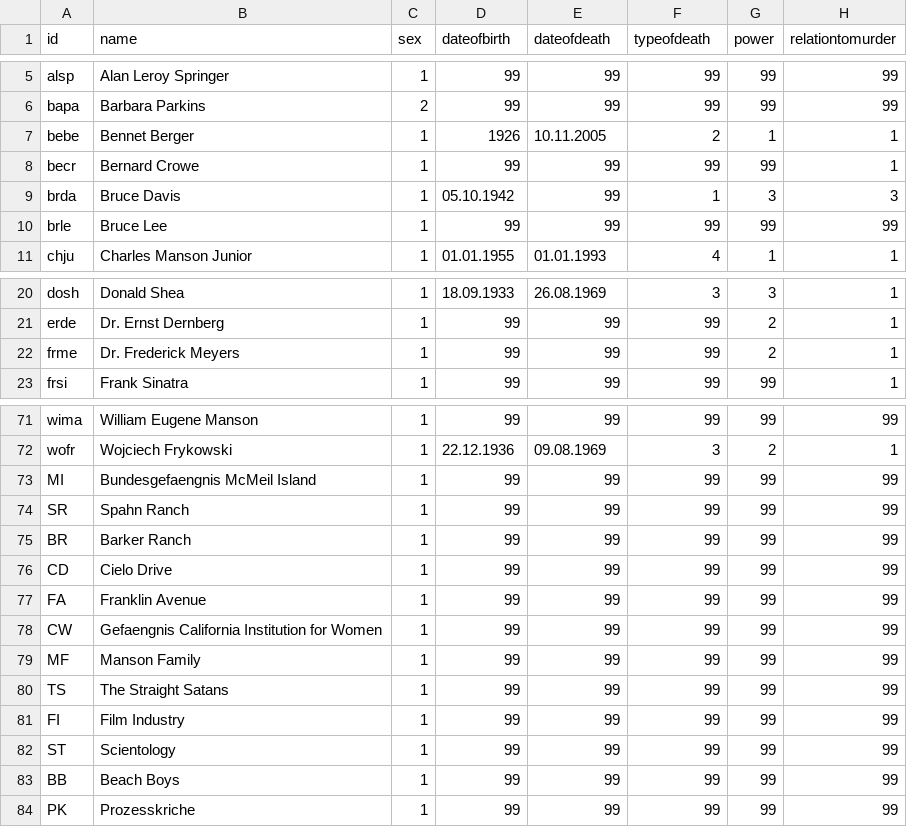
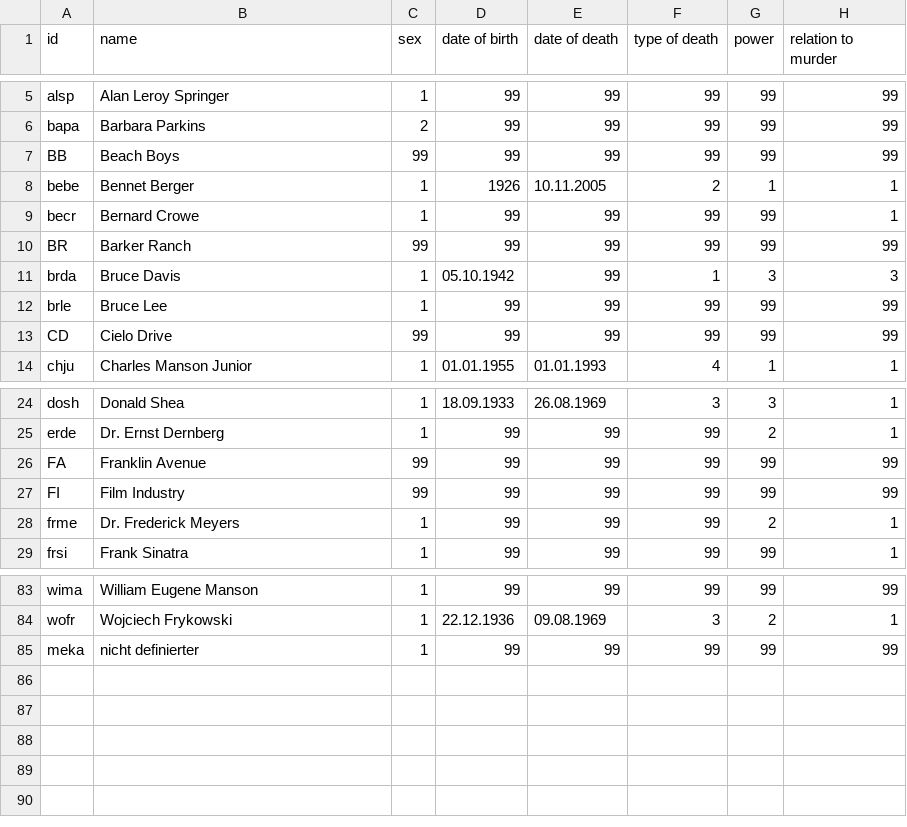
Before and after one commit to 226305Netzwerke/PreTest, a CSV file: Node_pretest.csv, drawn as a sheet; only a part is shown, gaps mark what is left out; the diff covers the shown part only.

Commit message:
Add files via upload

```diff
--- a/Node_pretest.csv
+++ b/Node_pretest.csv
@@ -1 +1 @@
-id,name,sex,dateofbirth,dateofdeath,typeofdeath,power,relationtomurder
+id,name,sex,date of birth,date of death,type of death,power,relation to murder
@@ -6,6 +6,9 @@ alsp,Alan Leroy Springer,1,99,99,99,99,99
 bapa,Barbara Parkins,2,99,99,99,99,99
+BB,Beach Boys,99,99,99,99,99,99
 bebe,Bennet Berger,1,1926,10.11.2005,2,1,1
 becr,Bernard Crowe,1,99,99,99,99,1
+BR,Barker Ranch,99,99,99,99,99,99
 brda,Bruce Davis,1,05.10.1942,99,1,3,3
 brle,Bruce Lee,1,99,99,99,99,99
+CD,Cielo Drive,99,99,99,99,99,99
 chju,Charles Manson Junior,1,01.01.1955,01.01.1993,4,1,1
@@ -21,2 +25,4 @@ dosh,Donald Shea,1,18.09.1933,26.08.1969,3,3,1
 erde,Dr. Ernst Dernberg,1,99,99,99,2,1
+FA,Franklin Avenue,99,99,99,99,99,99
+FI,Film Industry,99,99,99,99,99,99
 frme,Dr. Frederick Meyers,1,99,99,99,2,1
@@ -72,13 +84,2 @@ wima,William Eugene Manson,1,99,99,99,99,99
 wofr,Wojciech Frykowski,1,22.12.1936,09.08.1969,3,2,1
-MI,Bundesgefaengnis McMeil Island,1,99,99,99,99,99
-SR,Spahn Ranch,1,99,99,99,99,99
-BR,Barker Ranch,1,99,99,99,99,99
-CD,Cielo Drive,1,99,99,99,99,99
-FA,Franklin Avenue,1,99,99,99,99,99
-CW,Gefaengnis California Institution for Women,1,99,99,99,99,99
-MF,Manson Family,1,99,99,99,99,99
-TS,The Straight Satans,1,99,99,99,99,99
-FI,Film Industry,1,99,99,99,99,99
-ST,Scientology,1,99,99,99,99,99
-BB,Beach Boys,1,99,99,99,99,99
-PK,Prozesskriche,1,99,99,99,99,99
+meka,nicht definierter,1,99,99,99,99,99
```
Also changed, not shown: 7 added rows elsewhere in this file.
